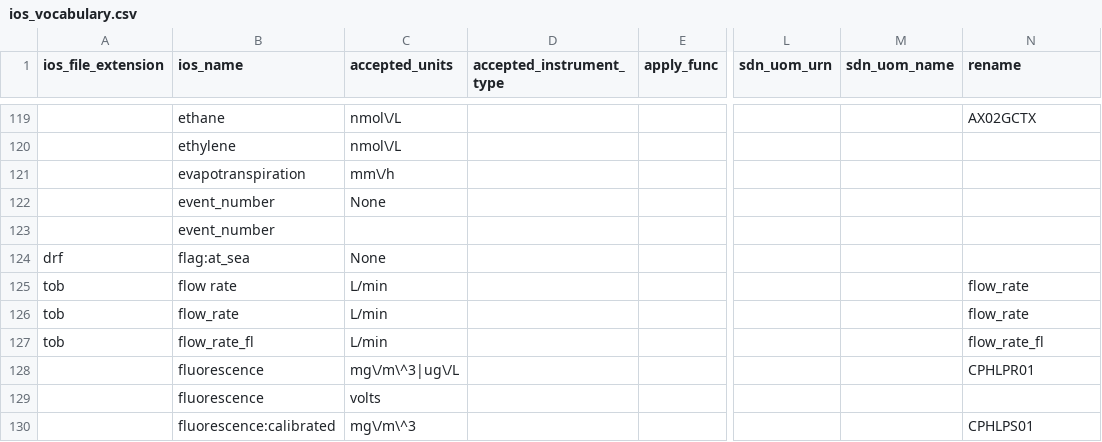
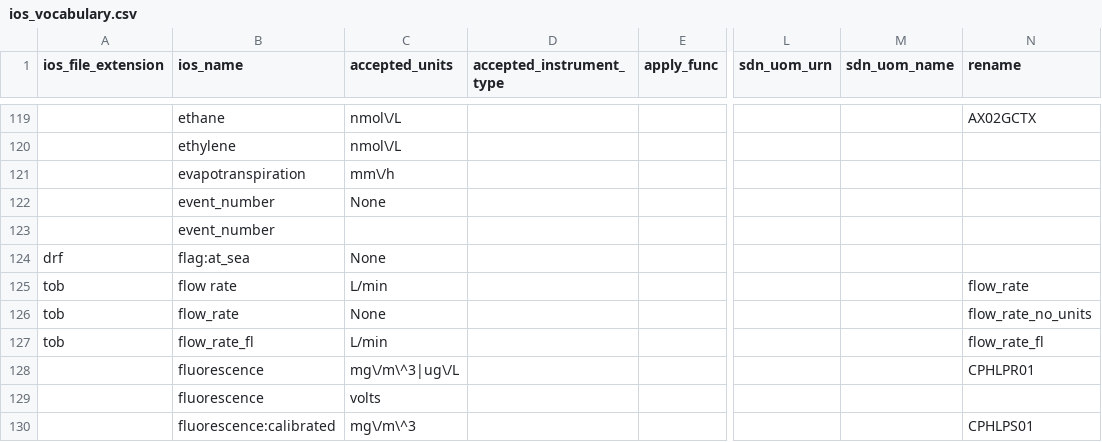
Before and after one commit to cioos-siooc/cioos-siooc_data_transform, a CSV file: cioos_data_transform/cioos_data_transform/utils/ios_vocabulary.csv, drawn as a sheet; only a part is shown, gaps mark what is left out; the diff names each change by its address in the sheet, - before the commit and + after, or states it on an @@ line.

Commit message:
add no unit test to vocab for flow_rate

```diff
--- a/cioos_data_transform/cioos_data_transform/utils/ios_vocabulary.csv
+++ b/cioos_data_transform/cioos_data_transform/utils/ios_vocabulary.csv
-C126 (accepted_units): L/min
+C126 (accepted_units): None
-N126 (rename): flow_rate
+N126 (rename): flow_rate_no_units
```
